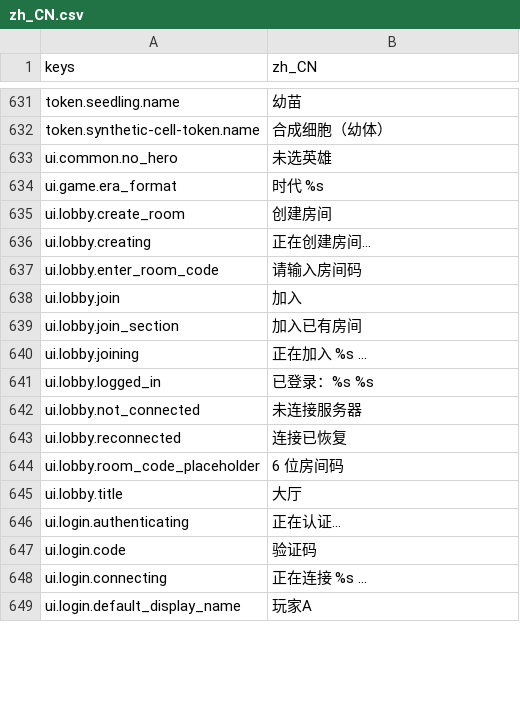
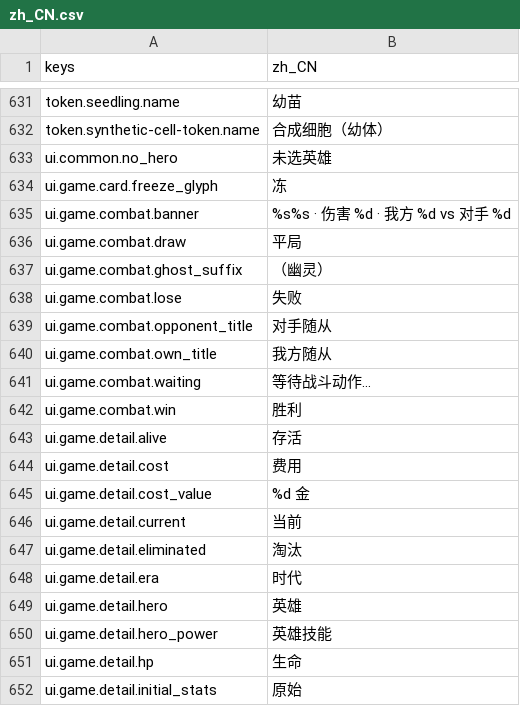
Before and after one commit to gaoddy/civilization, a CSV file: client/text/zh_CN.csv, drawn as a sheet; only a part is shown, gaps mark what is left out; the shorter side is filled out with more unchanged rows; the diff covers the shown part only; the diff names each change by its address in the sheet, - before the commit and + after, or states it on an @@ line.

```diff
--- a/client/text/zh_CN.csv
+++ b/client/text/zh_CN.csv
+row 634: ui.game.card.freeze_glyph | 冻
+row 635: ui.game.combat.banner | %s%s · 伤害 %d · 我方 %d vs 对手 %d
+row 636: ui.game.combat.draw | 平局
+row 637: ui.game.combat.ghost_suffix | （幽灵）
+row 638: ui.game.combat.lose | 失败
+row 639: ui.game.combat.opponent_title | 对手随从
+row 640: ui.game.combat.own_title | 我方随从
+row 641: ui.game.combat.waiting | 等待战斗动作…
+row 642: ui.game.combat.win | 胜利
+row 643: ui.game.detail.alive | 存活
+row 644: ui.game.detail.cost | 费用
+row 645: ui.game.detail.cost_value | %d 金
+row 646: ui.game.detail.current | 当前
+row 647: ui.game.detail.eliminated | 淘汰
+row 648: ui.game.detail.era | 时代
+row 649: ui.game.detail.hero | 英雄
+row 650: ui.game.detail.hero_power | 英雄技能
+row 651: ui.game.detail.hp | 生命
+row 652: ui.game.detail.initial_stats | 原始
```
Also changed, not shown: 63 added rows elsewhere in this file, 15 other files.
